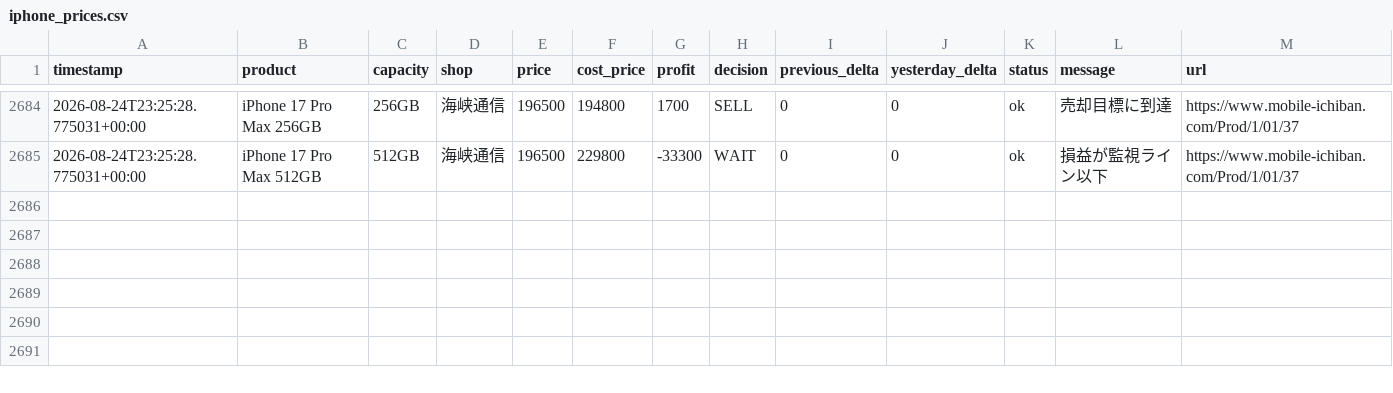
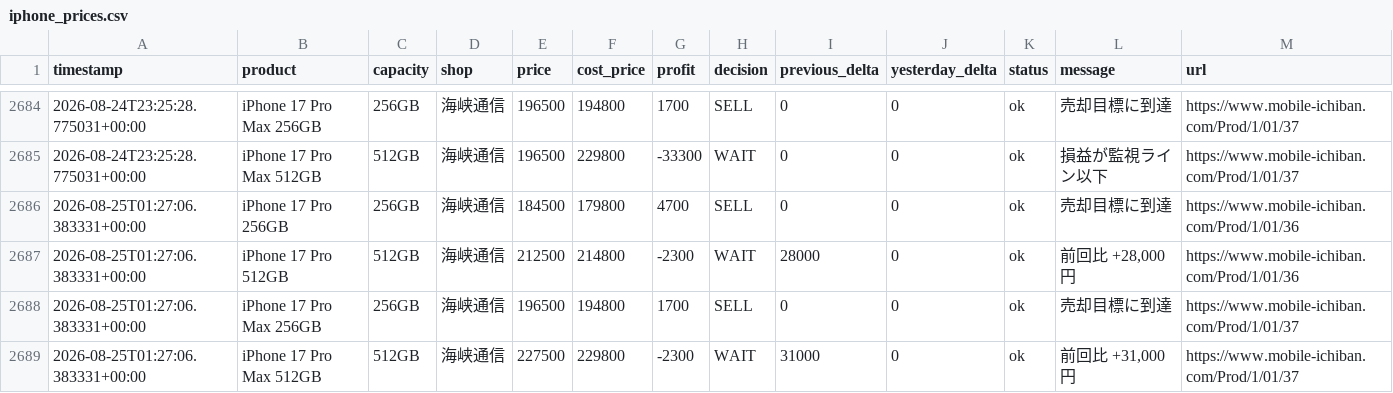
Before and after one commit to minatomu322-coder/iphone_price_watcher, a CSV file: data/iphone_prices.csv, drawn as a sheet; only a part is shown, gaps mark what is left out; the diff names each change by its address in the sheet, - before the commit and + after, or states it on an @@ line.

```diff
--- a/data/iphone_prices.csv
+++ b/data/iphone_prices.csv
+row 2686: 2026-08-25T01:27:06.383331+00:00 | iPhone 17 Pro 256GB | 256GB | 海峡通信 | 184500 | 179800 | 4700 | SELL | 0 | 0 | ok | 売却目標に到達 | https://www.mobile-ichiban.com/Prod/1/01/36
+row 2687: 2026-08-25T01:27:06.383331+00:00 | iPhone 17 Pro 512GB | 512GB | 海峡通信 | 212500 | 214800 | -2300 | WAIT | 28000 | 0 | ok | 前回比 +28,000円 | https://www.mobile-ichiban.com/Prod/1/01/36
+row 2688: 2026-08-25T01:27:06.383331+00:00 | iPhone 17 Pro Max 256GB | 256GB | 海峡通信 | 196500 | 194800 | 1700 | SELL | 0 | 0 | ok | 売却目標に到達 | https://www.mobile-ichiban.com/Prod/1/01/37
+row 2689: 2026-08-25T01:27:06.383331+00:00 | iPhone 17 Pro Max 512GB | 512GB | 海峡通信 | 227500 | 229800 | -2300 | WAIT | 31000 | 0 | ok | 前回比 +31,000円 | https://www.mobile-ichiban.com/Prod/1/01/37
```
